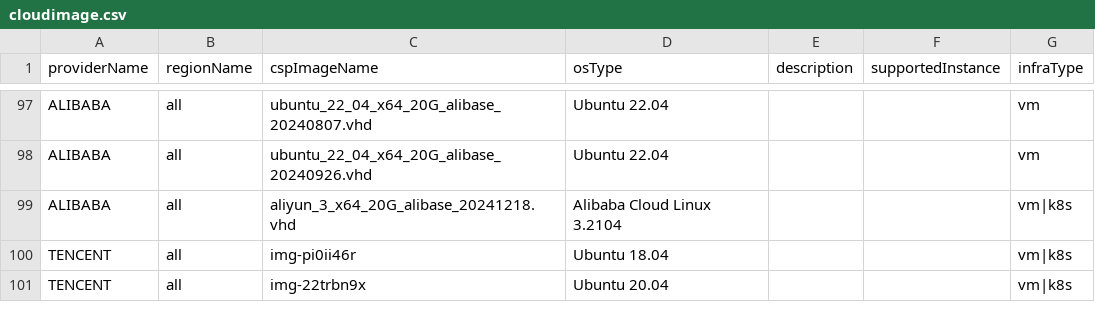
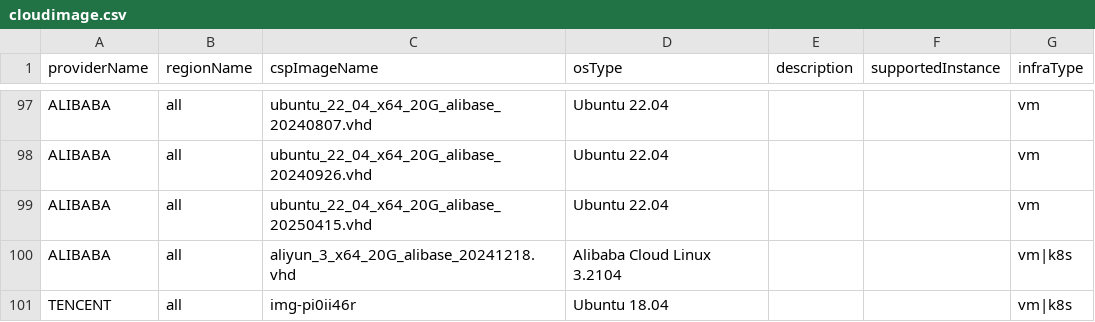
Before and after one commit to cloud-barista/cb-tumblebug, a CSV file: assets/cloudimage.csv, drawn as a sheet; only a part is shown, gaps mark what is left out; the shorter side is filled out with more unchanged rows.

Commit message:
Update VPN APIs to align with the terrarium
* Update the CRD operation APIs for site-to-site VPN
   - Enhance models and resource detail handling in the operations
   - Note: VPN object concept is updated.
      - VpnInfo object has 2 sites.
      - Each site has ConnectionName, ConnectionConfig, and ResourceDetails.
      - ResourceDetails describe multiple resources in the site.
* Add new environment variables for Terrarium API authentication
* Add the latest Ubuntu 22.04 image ID of Alibaba
  - Note: ubuntu_22_04_x64_20G_alibase_20250415.vhd
* Skip synchronizing the label with CSP in case of VPN
* Update retrieving sites info from an MCI
* Upgrade terrarium pkg in docker-compose and go.mod
* Test with Terrarium v0.0.22

```diff
--- a/assets/cloudimage.csv
+++ b/assets/cloudimage.csv
@@ -98,2 +98,3 @@ ALIBABA,all,ubuntu_22_04_x64_20G_alibase_20240807.vhd,Ubuntu 22.04,,,vm
 ALIBABA,all,ubuntu_22_04_x64_20G_alibase_20240926.vhd,Ubuntu 22.04,,,vm
+ALIBABA,all,ubuntu_22_04_x64_20G_alibase_20250415.vhd,Ubuntu 22.04,,,vm
 ALIBABA,all,aliyun_3_x64_20G_alibase_20241218.vhd,Alibaba Cloud Linux 3.2104,,,vm|k8s
```
Also changed, not shown: 16 other files.
